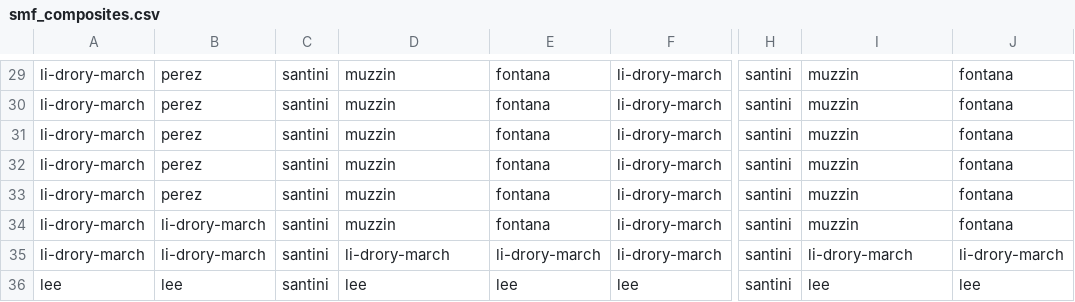
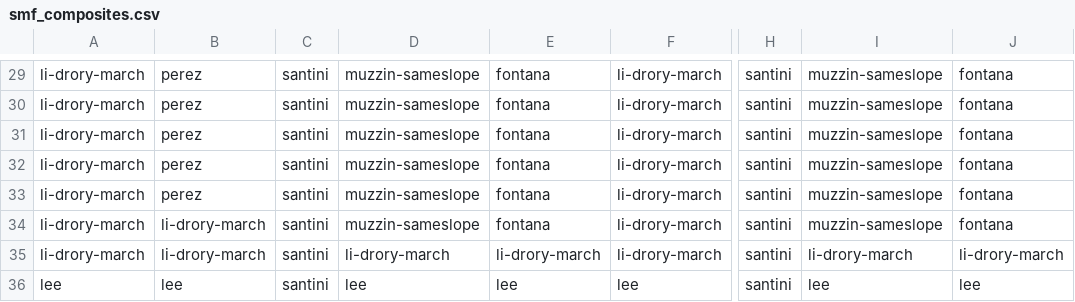
Before and after one commit to patricks1/mergers, a CSV file: data/smf_composites.csv, drawn as a sheet; only a part is shown, gaps mark what is left out; the diff covers the shown part only; the diff names each change by its address in the sheet, - before the commit and + after, or states it on an @@ line.

```diff
--- a/data/smf_composites.csv
+++ b/data/smf_composites.csv
-D29:D34: muzzin
+D29:D34: muzzin-sameslope
-I29:I34: muzzin
+I29:I34: muzzin-sameslope
```
Also changed, not shown: 40 edited cells elsewhere in this file, 4 other files.
